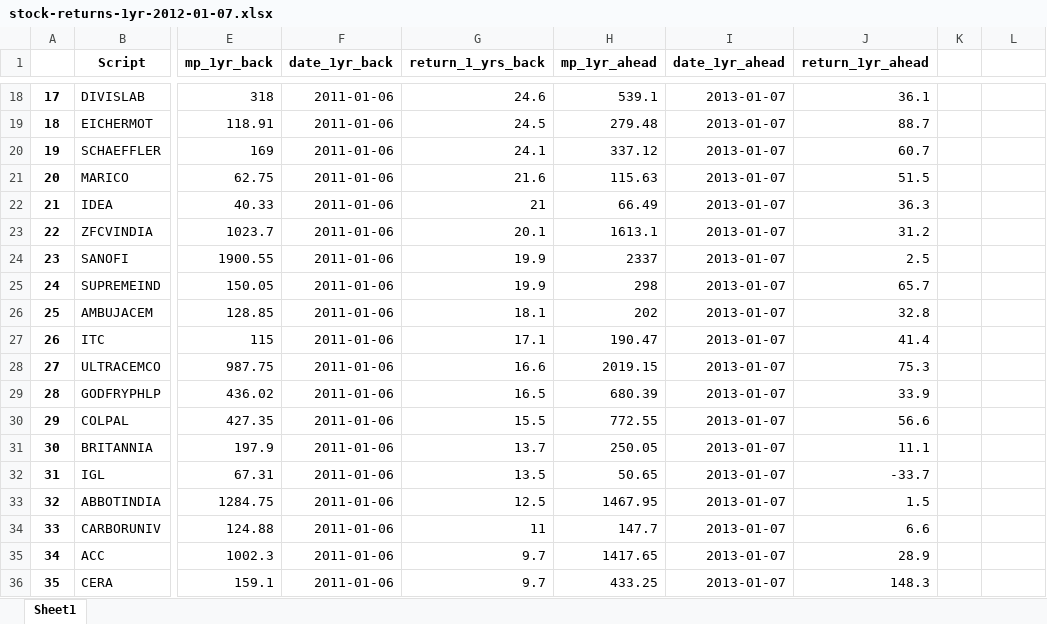
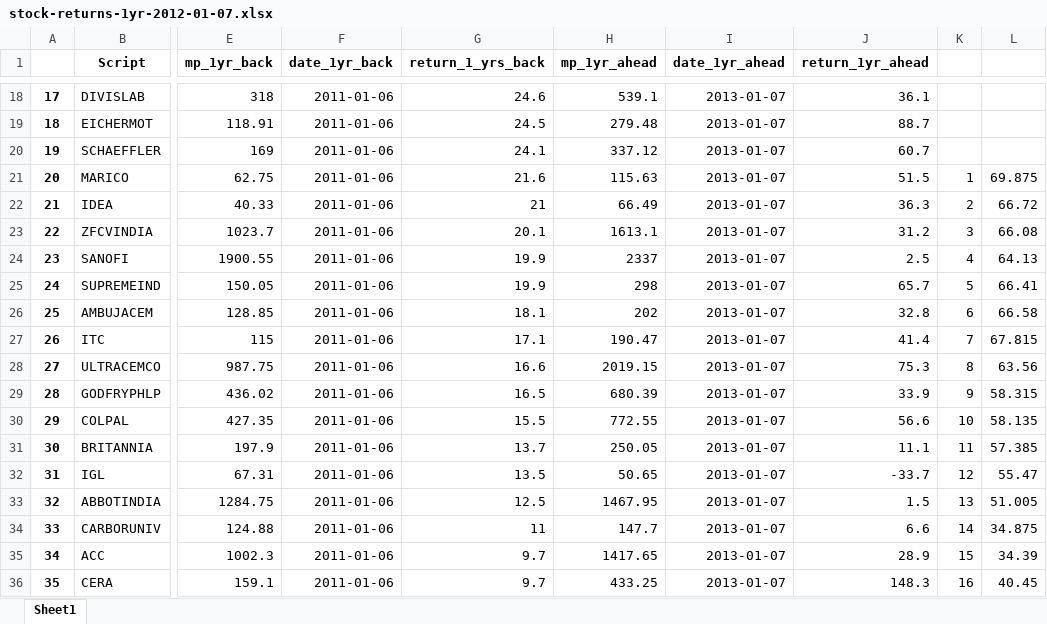
Before and after one commit to vanquish87/cagr-analysis, an Excel workbook: research/1yr/stock-returns-1yr-2012-01-07.xlsx, sheet Sheet1, drawn as a sheet; only a part is shown, gaps mark what is left out; values as stored, in another font and other column widths than the file's, no borders; charts and pictures not drawn; the diff covers the shown part only; the diff names each change by its address in the sheet, - before the commit and + after, or states it on an @@ line.

```diff
--- a/research/1yr/stock-returns-1yr-2012-01-07.xlsx (sheet Sheet1)
+++ b/research/1yr/stock-returns-1yr-2012-01-07.xlsx (sheet Sheet1)
-K21: (empty)
+K21: 1
-L21: (empty)
+L21: 69.875
-K22: (empty)
+K22: 2
-L22: (empty)
+L22: 66.72
-K23: (empty)
+K23: 3
-L23: (empty)
+L23: 66.08
-K24: (empty)
+K24: 4
-L24: (empty)
+L24: 64.13
-K25: (empty)
+K25: 5
-L25: (empty)
+L25: 66.41
-K26: (empty)
+K26: 6
-L26: (empty)
+L26: 66.58
-K27: (empty)
+K27: 7
-L27: (empty)
+L27: 67.815
-K28: (empty)
+K28: 8
-L28: (empty)
+L28: 63.56
-K29: (empty)
+K29: 9
-L29: (empty)
+L29: 58.315
-K30: (empty)
+K30: 10
-L30: (empty)
+L30: 58.135
-K31: (empty)
+K31: 11
-L31: (empty)
+L31: 57.385
-K32: (empty)
+K32: 12
-L32: (empty)
+L32: 55.47
-K33: (empty)
+K33: 13
-L33: (empty)
+L33: 51.005
-K34: (empty)
+K34: 14
-L34: (empty)
+L34: 34.875
-K35: (empty)
+K35: 15
-L35: (empty)
+L35: 34.39
-K36: (empty)
+K36: 16
-L36: (empty)
+L36: 40.45
```
Also changed, not shown: 572 edited cells elsewhere in this sheet, charts or pictures, research/1yr/stock-returns-1yr-2013-01-07.xlsx, research/1yr/stock-returns-1yr-2014-01-08.xlsx, 17 other files.
